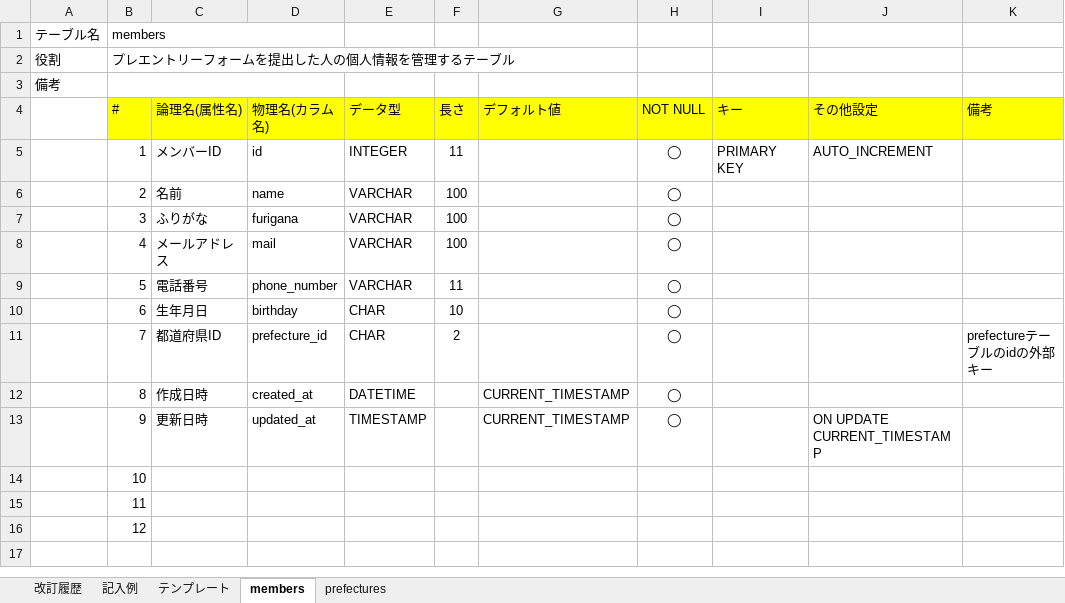
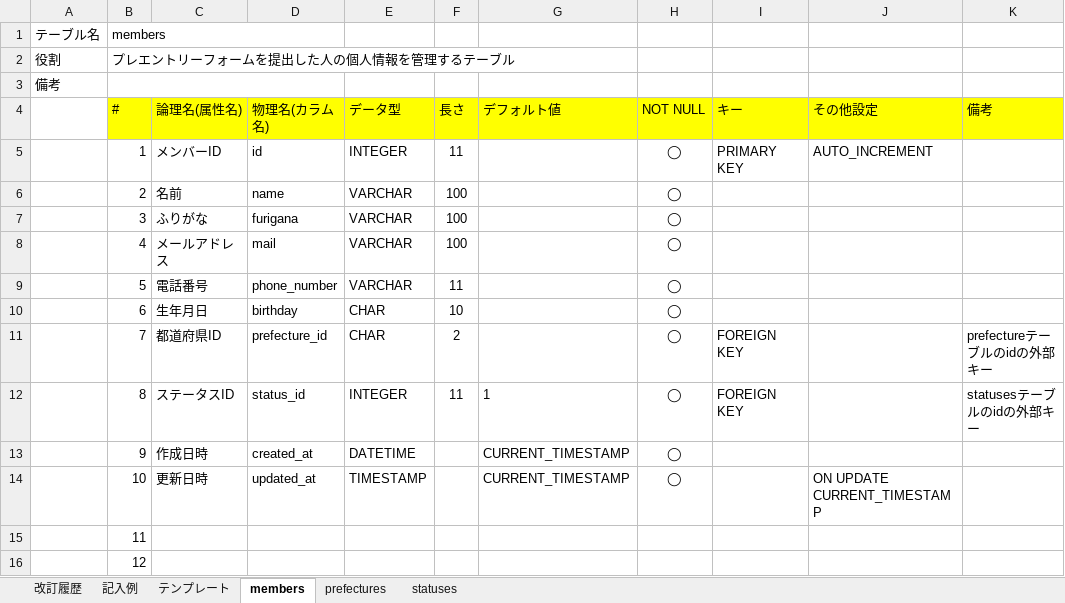
Before and after one commit to kazuyanakata/quelcode-php-db, an Excel workbook: db-definition.xlsx, sheet members, drawn as a sheet; values as stored, in another font and other column widths than the file's, no borders; the diff names each change by its address in the sheet, - before the commit and + after, or states it on an @@ line.

```diff
--- a/db-definition.xlsx (sheet members)
+++ b/db-definition.xlsx (sheet members)
+sheet tab: statuses
-I11:I12 (キー): (empty)
+I11:I12 (キー): FOREIGN KEY
-C12 (論理名(属性名)): 作成日時
+C12 (論理名(属性名)): ステータスID
-D12 (物理名(カラム名)): created_at
+D12 (物理名(カラム名)): status_id
-E12 (データ型): DATETIME
+E12 (データ型): INTEGER
-F12 (長さ): (empty)
+F12 (長さ): 11
-G12 (デフォルト値): CURRENT_TIMESTAMP
+G12 (デフォルト値): 1
-K12 (備考): (empty)
+K12 (備考): statusesテーブルのidの外部キー
-C13 (論理名(属性名)): 更新日時
+C13 (論理名(属性名)): 作成日時
-D13 (物理名(カラム名)): updated_at
+D13 (物理名(カラム名)): created_at
-E13 (データ型): TIMESTAMP
+E13 (データ型): DATETIME
-J13 (その他設定): ON UPDATE CURRENT_TIMESTAMP
+J13 (その他設定): (empty)
-C14 (論理名(属性名)): (empty)
+C14 (論理名(属性名)): 更新日時
-D14 (物理名(カラム名)): (empty)
+D14 (物理名(カラム名)): updated_at
-E14 (データ型): (empty)
+E14 (データ型): TIMESTAMP
-G14 (デフォルト値): (empty)
+G14 (デフォルト値): CURRENT_TIMESTAMP
-H14 (NOT NULL): (empty)
+H14 (NOT NULL): ◯
-J14 (その他設定): (empty)
+J14 (その他設定): ON UPDATE CURRENT_TIMESTAMP
```
